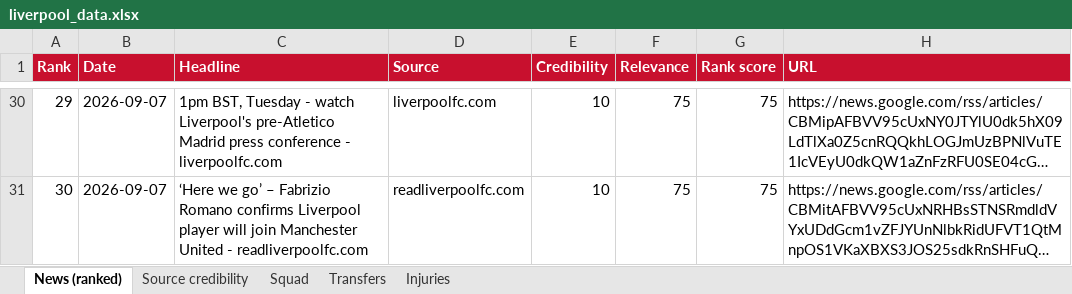
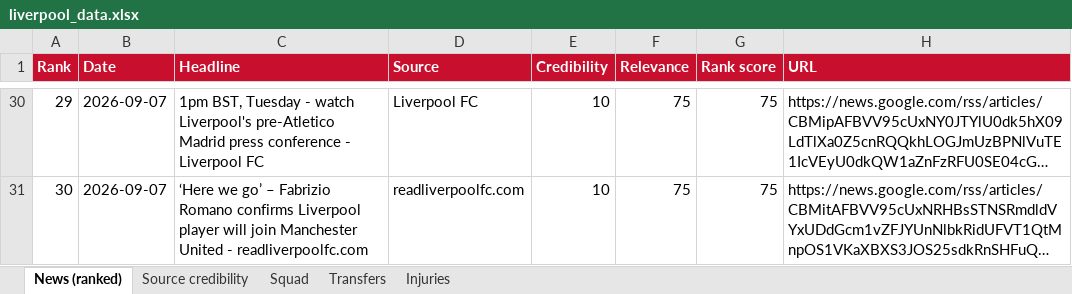
Before and after one commit to jcaliendo10-hue/lfc-dashboard, an Excel workbook: data/liverpool_data.xlsx, sheet News (ranked), drawn as a sheet; only a part is shown, gaps mark what is left out; long unchanged cells end in …; values as stored, in another font and other column widths than the file's, no borders; the diff covers the shown part only; the diff names each change by its address in the sheet, - before the commit and + after, or states it on an @@ line.

```diff
--- a/data/liverpool_data.xlsx (sheet News (ranked))
+++ b/data/liverpool_data.xlsx (sheet News (ranked))
-C30 (Headline): …conference - liverpoolfc.com
+C30 (Headline): …conference - Liverpool FC
-D30 (Source): liverpoolfc.com
+D30 (Source): Liverpool FC
```
Also changed, not shown: 30 edited cells elsewhere in this sheet, 1 other file.
